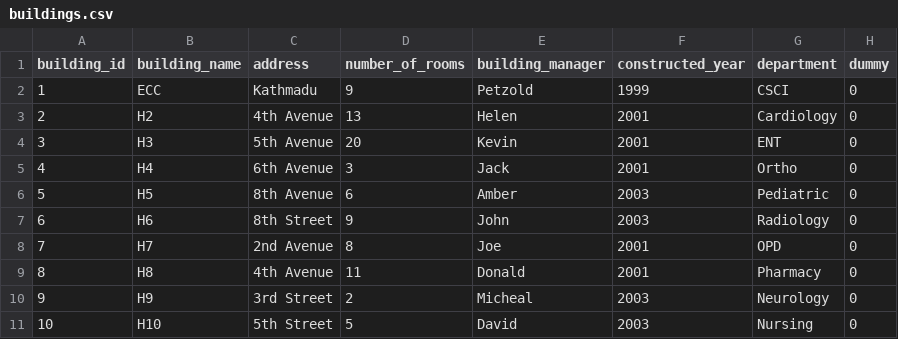
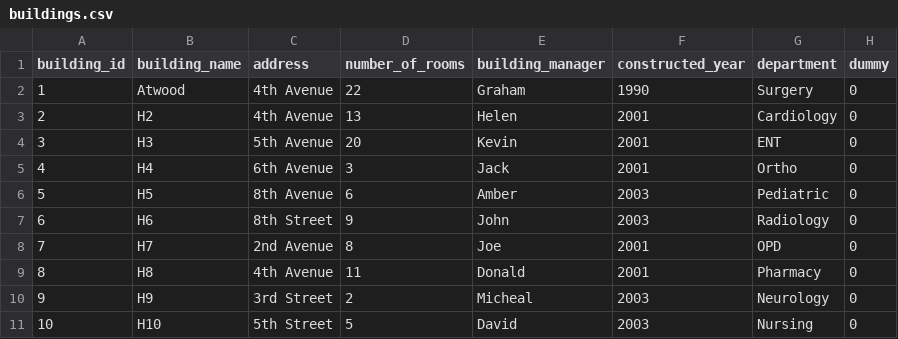
Before and after one commit to sidhu1397/csci610, a CSV file: buildings.csv, drawn as a sheet.

```diff
--- a/buildings.csv
+++ b/buildings.csv
@@ -1,3 +1,3 @@
 building_id,building_name,address,number_of_rooms,building_manager,constructed_year,department,dummy
-1,ECC,Kathmadu,9,Petzold,1999,CSCI,0
+1,Atwood,4th Avenue,22,Graham,1990,Surgery,0
 2,H2,4th Avenue,13,Helen,2001,Cardiology,0
```
Also changed, not shown: pharmacy.csv, rooms.csv, 3 other files.
